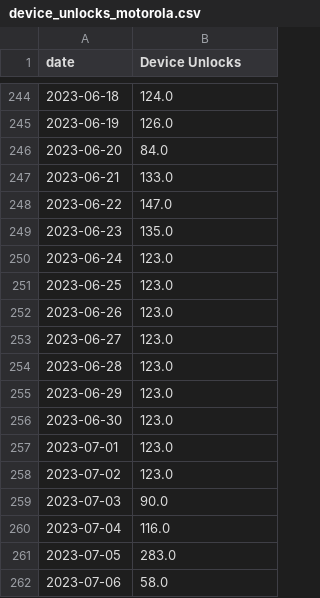
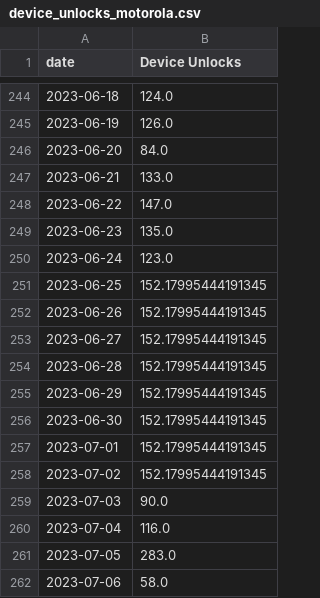
Before and after one commit to estivengrx/statistics-of-use-project, a CSV file: data/processed/device_unlocks_motorola.csv, drawn as a sheet; only a part is shown, gaps mark what is left out.

```diff
--- a/data/processed/device_unlocks_motorola.csv
+++ b/data/processed/device_unlocks_motorola.csv
@@ -250,10 +250,10 @@ date;Device Unlocks
 2023-06-24;123.0
-2023-06-25;123.0
-2023-06-26;123.0
-2023-06-27;123.0
-2023-06-28;123.0
-2023-06-29;123.0
-2023-06-30;123.0
-2023-07-01;123.0
-2023-07-02;123.0
+2023-06-25;152.17995444191345
+2023-06-26;152.17995444191345
+2023-06-27;152.17995444191345
+2023-06-28;152.17995444191345
+2023-06-29;152.17995444191345
+2023-06-30;152.17995444191345
+2023-07-01;152.17995444191345
+2023-07-02;152.17995444191345
 2023-07-03;90.0
```
Also changed, not shown: data/processed/app_usage_time_motorola.csv, data/processed/web_usage_count_motorola.csv, 8 other files.
